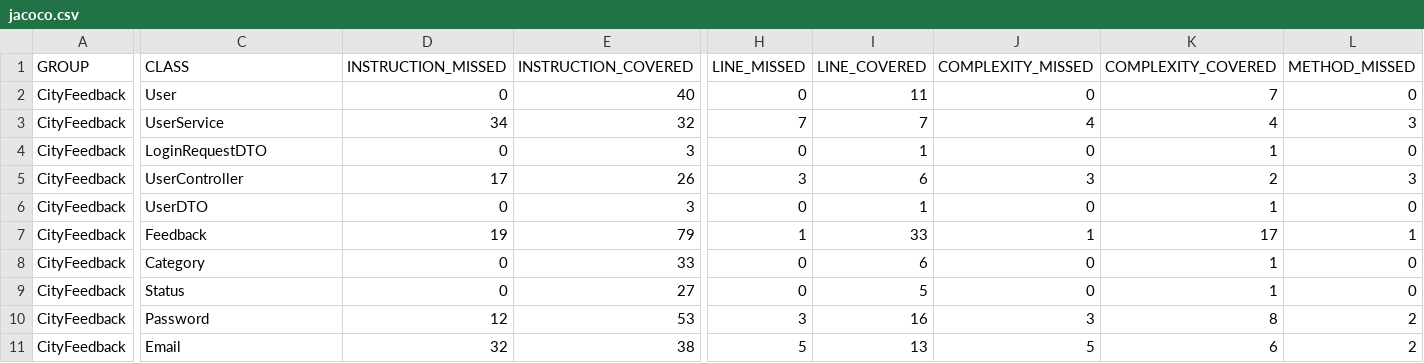
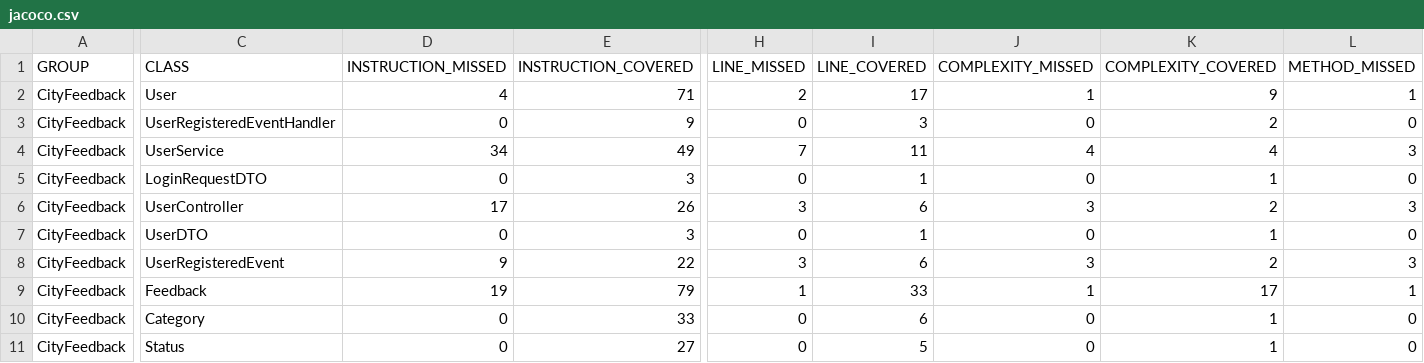
Before and after one commit to Team05-SE/CityFeedback, a CSV file: jacoco/jacoco.csv, drawn as a sheet; only a part is shown, gaps mark what is left out; the shorter side is filled out with more unchanged rows; addresses are those after the commit; rows hold the shown columns only; the diff covers the shown part only; the diff names each change by its address in the sheet, - before the commit and + after, or states it on an @@ line.

```diff
--- a/jacoco/jacoco.csv
+++ b/jacoco/jacoco.csv
-D2 (INSTRUCTION_MISSED): 0
+D2 (INSTRUCTION_MISSED): 4
-E2 (INSTRUCTION_COVERED): 40
+E2 (INSTRUCTION_COVERED): 71
-H2 (LINE_MISSED): 0
+H2 (LINE_MISSED): 2
-I2 (LINE_COVERED): 11
+I2 (LINE_COVERED): 17
-J2 (COMPLEXITY_MISSED): 0
+J2 (COMPLEXITY_MISSED): 1
-K2 (COMPLEXITY_COVERED): 7
+K2 (COMPLEXITY_COVERED): 9
-L2 (METHOD_MISSED): 0
+L2 (METHOD_MISSED): 1
+row 3: CityFeedback | UserRegisteredEventHandler | 0 | 9 | 0 | 3 | 0 | 2 | 0
-E4 (INSTRUCTION_COVERED): 32
+E4 (INSTRUCTION_COVERED): 49
-I4 (LINE_COVERED): 7
+I4 (LINE_COVERED): 11
+row 8: CityFeedback | UserRegisteredEvent | 9 | 22 | 3 | 6 | 3 | 2 | 3
```
Also changed, not shown: 1 edited cell elsewhere in this file, 33 other files.
